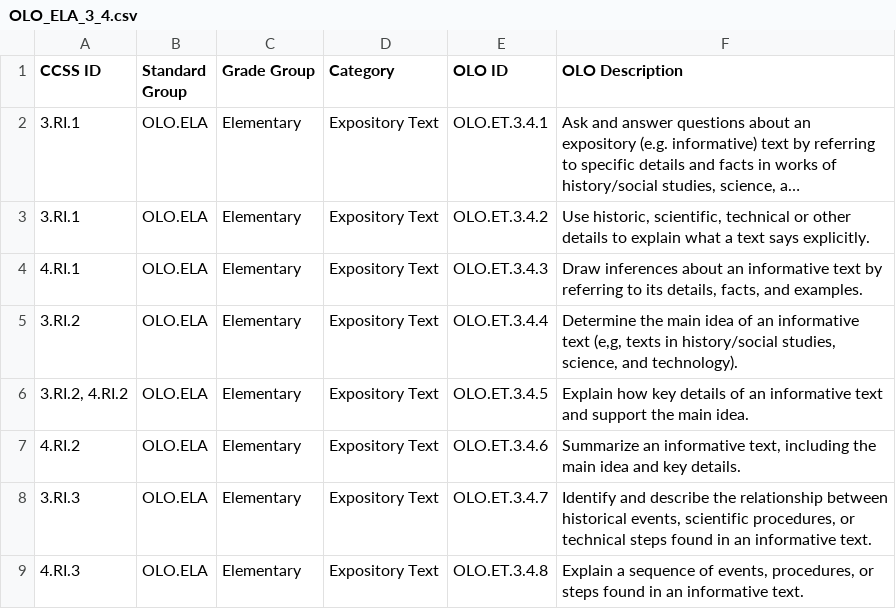
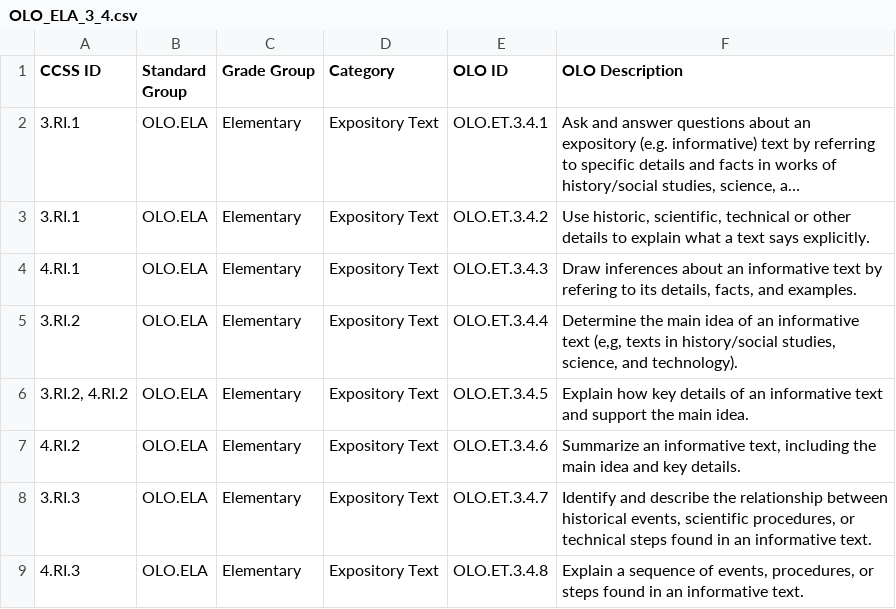
Before and after one commit to dormanmath/OpenLearningObjectives, a CSV file: ELA/OLO_ELA_3_4.csv, drawn as a sheet; only a part is shown; long unchanged cells end in ….

Commit message:
put change back

```diff
--- a/ELA/OLO_ELA_3_4.csv
+++ b/ELA/OLO_ELA_3_4.csv
@@ -3,3 +3,3 @@ CCSS ID,Standard Group,Grade Group,Category,OLO ID,OLO Description
 3.RI.1,OLO.ELA,Elementary,Expository Text,OLO.ET.3.4.2,"Use historic, scientific, technical or other details to explain what a text says explicitly."
-4.RI.1,OLO.ELA,Elementary,Expository Text,OLO.ET.3.4.3,"Draw inferences about an informative text by referring to its details, facts, and examples."
+4.RI.1,OLO.ELA,Elementary,Expository Text,OLO.ET.3.4.3,"Draw inferences about an informative text by refering to its details, facts, and examples."
 3.RI.2,OLO.ELA,Elementary,Expository Text,OLO.ET.3.4.4,"Determine the main idea of an informative text (e,g, texts in history/social studies, science, and technology)."
```
